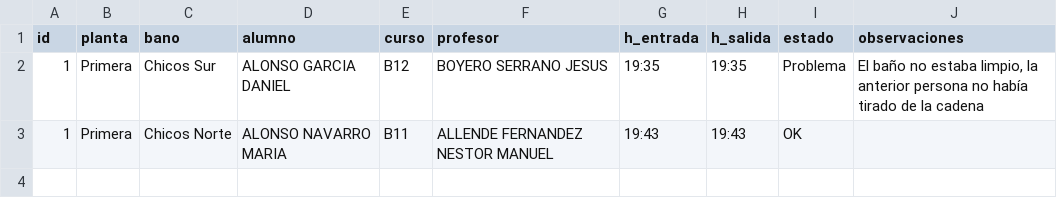
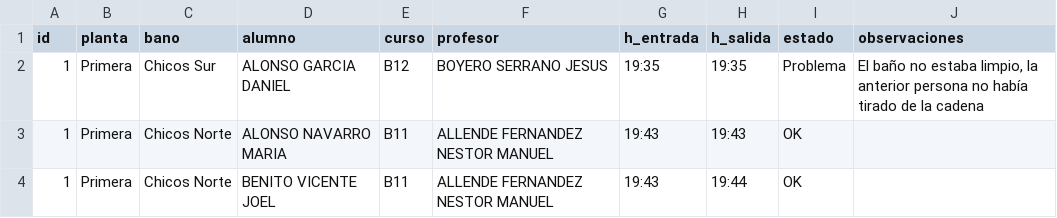
Before and after one commit to JesBoySer/aseos-via-plata, a CSV file: data/historico.csv, drawn as a sheet.

Commit message:
Actualizar histórico 2026-03-15 19:44:02.595998

```diff
--- a/data/historico.csv
+++ b/data/historico.csv
@@ -4 +4,2 @@ id,planta,bano,alumno,curso,profesor,h_entrada,h_salida,estado,observaciones
 1,Primera,Chicos Norte,ALONSO NAVARRO MARIA,B11,ALLENDE FERNANDEZ  NESTOR MANUEL,19:43,19:43,OK,
+1,Primera,Chicos Norte,BENITO VICENTE JOEL,B11,ALLENDE FERNANDEZ  NESTOR MANUEL,19:43,19:44,OK,
```
